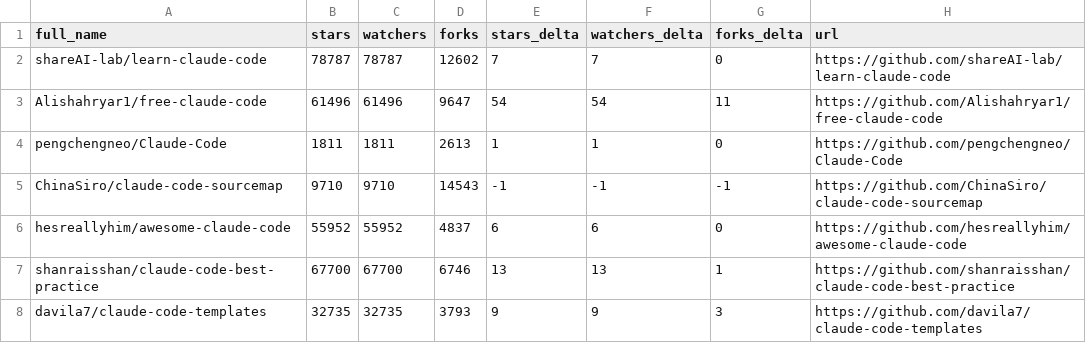
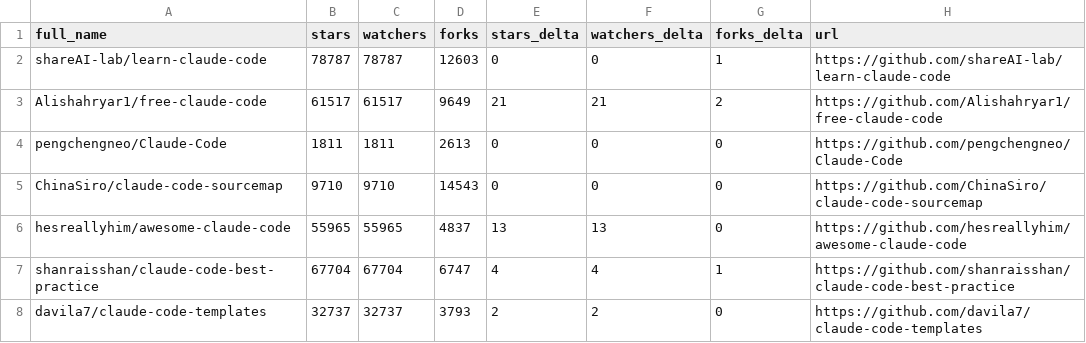
Before and after one commit to iwanhe/awesome-claude-code, a CSV file: data/repo-ticker.csv, drawn as a sheet; only a part is shown; the diff covers the shown part only.

```diff
--- a/data/repo-ticker.csv
+++ b/data/repo-ticker.csv
@@ -1,8 +1,8 @@
 full_name,stars,watchers,forks,stars_delta,watchers_delta,forks_delta,url
-shareAI-lab/learn-claude-code,78787,78787,12602,7,7,0,https://github.com/shareAI-lab/learn-claude-code
-Alishahryar1/free-claude-code,61496,61496,9647,54,54,11,https://github.com/Alishahryar1/free-claude-code
-pengchengneo/Claude-Code,1811,1811,2613,1,1,0,https://github.com/pengchengneo/Claude-Code
-ChinaSiro/claude-code-sourcemap,9710,9710,14543,-1,-1,-1,https://github.com/ChinaSiro/claude-code-sourcemap
-hesreallyhim/awesome-claude-code,55952,55952,4837,6,6,0,https://github.com/hesreallyhim/awesome-claude-code
-shanraisshan/claude-code-best-practice,67700,67700,6746,13,13,1,https://github.com/shanraisshan/claude-code-best-practice
-davila7/claude-code-templates,32735,32735,3793,9,9,3,https://github.com/davila7/claude-code-templates
+shareAI-lab/learn-claude-code,78787,78787,12603,0,0,1,https://github.com/shareAI-lab/learn-claude-code
+Alishahryar1/free-claude-code,61517,61517,9649,21,21,2,https://github.com/Alishahryar1/free-claude-code
+pengchengneo/Claude-Code,1811,1811,2613,0,0,0,https://github.com/pengchengneo/Claude-Code
+ChinaSiro/claude-code-sourcemap,9710,9710,14543,0,0,0,https://github.com/ChinaSiro/claude-code-sourcemap
+hesreallyhim/awesome-claude-code,55965,55965,4837,13,13,0,https://github.com/hesreallyhim/awesome-claude-code
+shanraisshan/claude-code-best-practice,67704,67704,6747,4,4,1,https://github.com/shanraisshan/claude-code-best-practice
+davila7/claude-code-templates,32737,32737,3793,2,2,0,https://github.com/davila7/claude-code-templates
```
Also changed, not shown: 2 added rows, 2 removed rows, 1 moved row and 117 edited cells elsewhere in this file, 2 other files.
